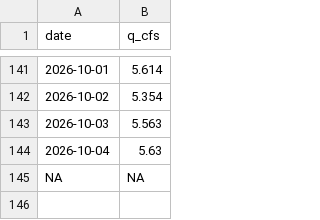
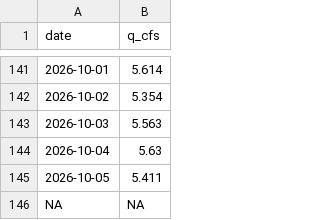
Before and after one commit to rossyndicate/TLS_DSS, a CSV file: data_submodule/raw_data/target_output/grand_east_inlet_daily.csv, drawn as a sheet; only a part is shown, gaps mark what is left out.

```diff
--- a/data_submodule/raw_data/target_output/grand_east_inlet_daily.csv
+++ b/data_submodule/raw_data/target_output/grand_east_inlet_daily.csv
@@ -144,2 +144,3 @@ date,q_cfs
 2026-10-04,5.63
+2026-10-05,5.411
 NA,NA
```
Also changed, not shown: data_submodule/raw_data/target_output/SM_MID_L1.csv, data_submodule/raw_data/target_output/granby_daily_pump_data.csv, 6 other files.
